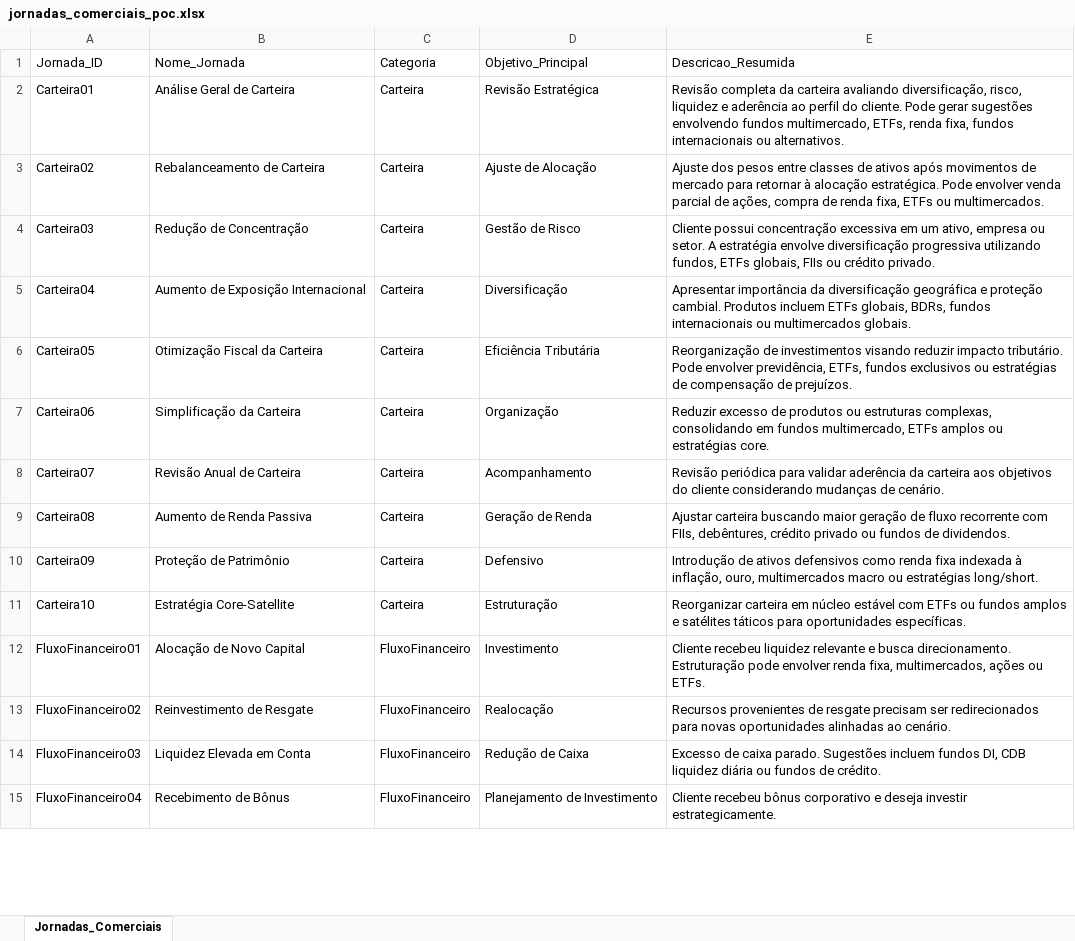
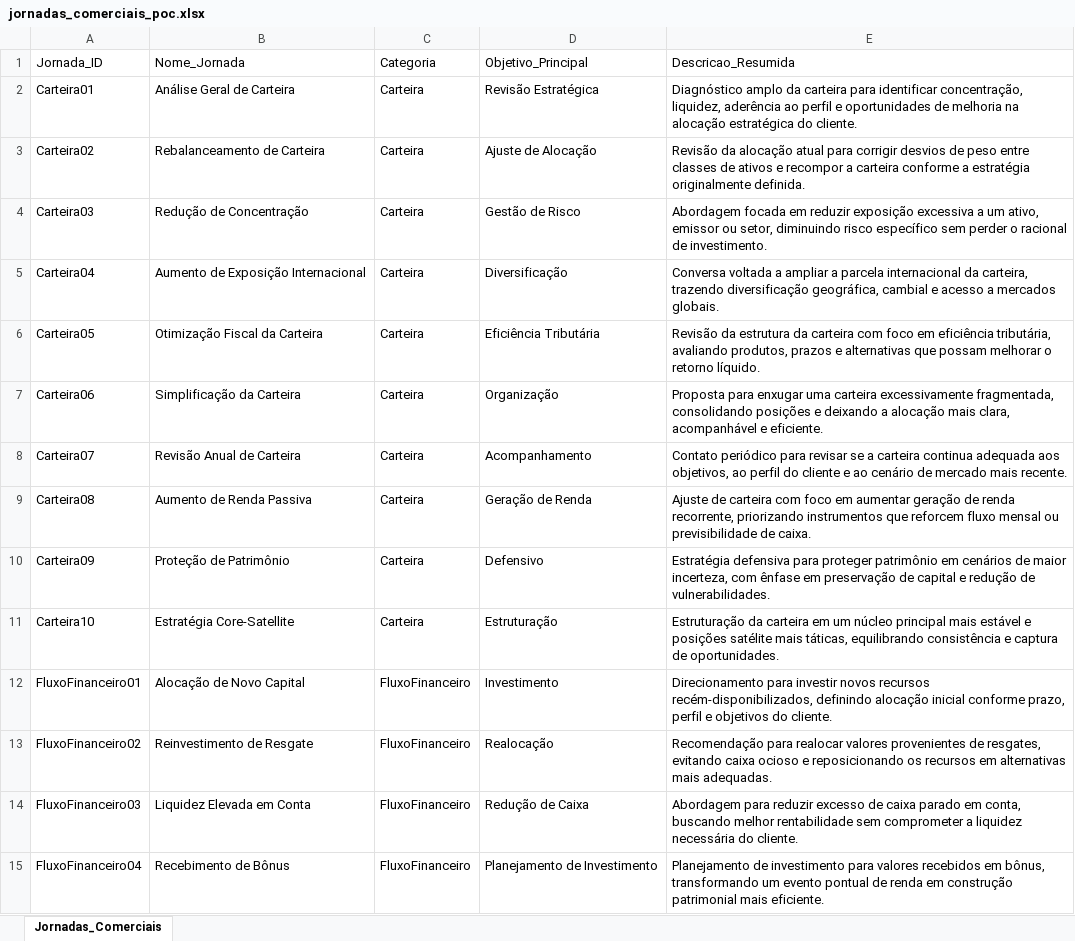
Before and after one commit to guto0604/AssessorAAAI, an Excel workbook: data/jornadas_comerciais_poc.xlsx, sheet Jornadas_Comerciais, drawn as a sheet; only a part is shown; values as stored, in another font and other column widths than the file's, no borders; the diff covers the shown part only; the diff names each change by its address in the sheet, - before the commit and + after, or states it on an @@ line.

Commit message:
ajuste leitura parquet e alteracao descrição de jornadas

```diff
--- a/data/jornadas_comerciais_poc.xlsx (sheet Jornadas_Comerciais)
+++ b/data/jornadas_comerciais_poc.xlsx (sheet Jornadas_Comerciais)
-E2 (Descricao_Resumida): Revisão completa da carteira avaliando diversificação, risco, liquidez e aderência ao perfil do cliente. Pode gerar sugestões envolvendo fundos multimercado, ETFs, renda fixa, fundos internacionais ou alternativos.
+E2 (Descricao_Resumida): Diagnóstico amplo da carteira para identificar concentração, liquidez, aderência ao perfil e oportunidades de melhoria na alocação estratégica do cliente.
-E3 (Descricao_Resumida): Ajuste dos pesos entre classes de ativos após movimentos de mercado para retornar à alocação estratégica. Pode envolver venda parcial de ações, compra de renda fixa, ETFs ou multimercados.
+E3 (Descricao_Resumida): Revisão da alocação atual para corrigir desvios de peso entre classes de ativos e recompor a carteira conforme a estratégia originalmente definida.
-E4 (Descricao_Resumida): Cliente possui concentração excessiva em um ativo, empresa ou setor. A estratégia envolve diversificação progressiva utilizando fundos, ETFs globais, FIIs ou crédito privado.
+E4 (Descricao_Resumida): Abordagem focada em reduzir exposição excessiva a um ativo, emissor ou setor, diminuindo risco específico sem perder o racional de investimento.
-E5 (Descricao_Resumida): Apresentar importância da diversificação geográfica e proteção cambial. Produtos incluem ETFs globais, BDRs, fundos internacionais ou multimercados globais.
+E5 (Descricao_Resumida): Conversa voltada a ampliar a parcela internacional da carteira, trazendo diversificação geográfica, cambial e acesso a mercados globais.
-E6 (Descricao_Resumida): Reorganização de investimentos visando reduzir impacto tributário. Pode envolver previdência, ETFs, fundos exclusivos ou estratégias de compensação de prejuízos.
+E6 (Descricao_Resumida): Revisão da estrutura da carteira com foco em eficiência tributária, avaliando produtos, prazos e alternativas que possam melhorar o retorno líquido.
-E7 (Descricao_Resumida): Reduzir excesso de produtos ou estruturas complexas, consolidando em fundos multimercado, ETFs amplos ou estratégias core.
+E7 (Descricao_Resumida): Proposta para enxugar uma carteira excessivamente fragmentada, consolidando posições e deixando a alocação mais clara, acompanhável e eficiente.
-E8 (Descricao_Resumida): Revisão periódica para validar aderência da carteira aos objetivos do cliente considerando mudanças de cenário.
+E8 (Descricao_Resumida): Contato periódico para revisar se a carteira continua adequada aos objetivos, ao perfil do cliente e ao cenário de mercado mais recente.
-E9 (Descricao_Resumida): Ajustar carteira buscando maior geração de fluxo recorrente com FIIs, debêntures, crédito privado ou fundos de dividendos.
+E9 (Descricao_Resumida): Ajuste de carteira com foco em aumentar geração de renda recorrente, priorizando instrumentos que reforcem fluxo mensal ou previsibilidade de caixa.
-E10 (Descricao_Resumida): Introdução de ativos defensivos como renda fixa indexada à inflação, ouro, multimercados macro ou estratégias long/short.
+E10 (Descricao_Resumida): Estratégia defensiva para proteger patrimônio em cenários de maior incerteza, com ênfase em preservação de capital e redução de vulnerabilidades.
-E11 (Descricao_Resumida): Reorganizar carteira em núcleo estável com ETFs ou fundos amplos e satélites táticos para oportunidades específicas.
+E11 (Descricao_Resumida): Estruturação da carteira em um núcleo principal mais estável e posições satélite mais táticas, equilibrando consistência e captura de oportunidades.
-E12 (Descricao_Resumida): Cliente recebeu liquidez relevante e busca direcionamento. Estruturação pode envolver renda fixa, multimercados, ações ou ETFs.
+E12 (Descricao_Resumida): Direcionamento para investir novos recursos recém-disponibilizados, definindo alocação inicial conforme prazo, perfil e objetivos do cliente.
-E13 (Descricao_Resumida): Recursos provenientes de resgate precisam ser redirecionados para novas oportunidades alinhadas ao cenário.
+E13 (Descricao_Resumida): Recomendação para realocar valores provenientes de resgates, evitando caixa ocioso e reposicionando os recursos em alternativas mais adequadas.
-E14 (Descricao_Resumida): Excesso de caixa parado. Sugestões incluem fundos DI, CDB liquidez diária ou fundos de crédito.
+E14 (Descricao_Resumida): Abordagem para reduzir excesso de caixa parado em conta, buscando melhor rentabilidade sem comprometer a liquidez necessária do cliente.
-E15 (Descricao_Resumida): Cliente recebeu bônus corporativo e deseja investir estrategicamente.
+E15 (Descricao_Resumida): Planejamento de investimento para valores recebidos em bônus, transformando um evento pontual de renda em construção patrimonial mais eficiente.
```
Also changed, not shown: 64 edited cells elsewhere in this sheet, 1 other file.
